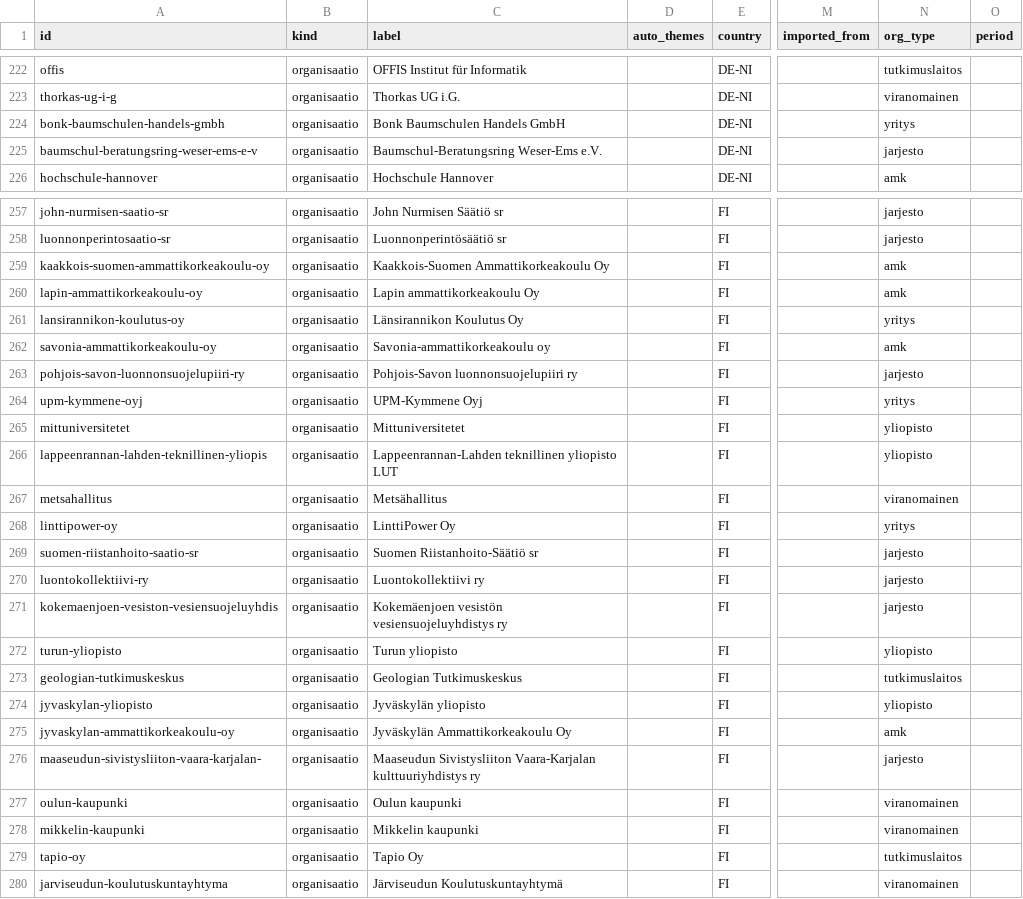
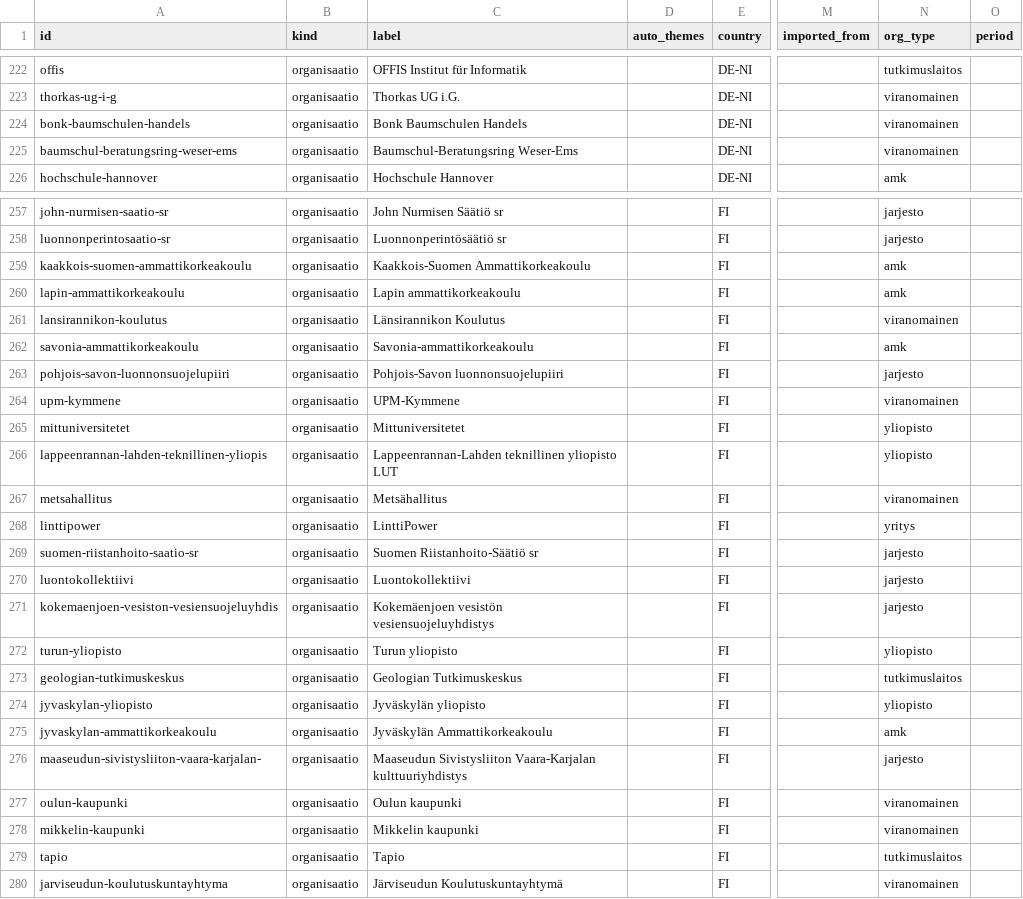
Before and after one commit to joriim/Turverkko, a CSV file: data/nodes.csv, drawn as a sheet; only a part is shown, gaps mark what is left out; the diff covers the shown part only; the diff names each change by its address in the sheet, - before the commit and + after, or states it on an @@ line.

```diff
--- a/data/nodes.csv
+++ b/data/nodes.csv
-A224 (id): bonk-baumschulen-handels-gmbh
+A224 (id): bonk-baumschulen-handels
-C224 (label): Bonk Baumschulen Handels GmbH
+C224 (label): Bonk Baumschulen Handels
-N224 (org_type): yritys
+N224 (org_type): viranomainen
-A225 (id): baumschul-beratungsring-weser-ems-e-v
+A225 (id): baumschul-beratungsring-weser-ems
-C225 (label): Baumschul-Beratungsring Weser-Ems e.V.
+C225 (label): Baumschul-Beratungsring Weser-Ems
-N225 (org_type): jarjesto
+N225 (org_type): viranomainen
-A259 (id): kaakkois-suomen-ammattikorkeakoulu-oy
+A259 (id): kaakkois-suomen-ammattikorkeakoulu
-C259 (label): Kaakkois-Suomen Ammattikorkeakoulu Oy
+C259 (label): Kaakkois-Suomen Ammattikorkeakoulu
-A260 (id): lapin-ammattikorkeakoulu-oy
+A260 (id): lapin-ammattikorkeakoulu
-C260 (label): Lapin ammattikorkeakoulu Oy
+C260 (label): Lapin ammattikorkeakoulu
-A261 (id): lansirannikon-koulutus-oy
+A261 (id): lansirannikon-koulutus
-C261 (label): Länsirannikon Koulutus Oy
+C261 (label): Länsirannikon Koulutus
-N261 (org_type): yritys
+N261 (org_type): viranomainen
-A262 (id): savonia-ammattikorkeakoulu-oy
+A262 (id): savonia-ammattikorkeakoulu
-C262 (label): Savonia-ammattikorkeakoulu oy
+C262 (label): Savonia-ammattikorkeakoulu
-A263 (id): pohjois-savon-luonnonsuojelupiiri-ry
+A263 (id): pohjois-savon-luonnonsuojelupiiri
-C263 (label): Pohjois-Savon luonnonsuojelupiiri ry
+C263 (label): Pohjois-Savon luonnonsuojelupiiri
-A264 (id): upm-kymmene-oyj
+A264 (id): upm-kymmene
-C264 (label): UPM-Kymmene Oyj
+C264 (label): UPM-Kymmene
-N264 (org_type): yritys
+N264 (org_type): viranomainen
-A268 (id): linttipower-oy
+A268 (id): linttipower
-C268 (label): LinttiPower Oy
+C268 (label): LinttiPower
-A270 (id): luontokollektiivi-ry
+A270 (id): luontokollektiivi
-C270 (label): Luontokollektiivi ry
+C270 (label): Luontokollektiivi
-C271 (label): Kokemäenjoen vesistön vesiensuojeluyhdistys ry
+C271 (label): Kokemäenjoen vesistön vesiensuojeluyhdistys
-A275 (id): jyvaskylan-ammattikorkeakoulu-oy
+A275 (id): jyvaskylan-ammattikorkeakoulu
-C275 (label): Jyväskylän Ammattikorkeakoulu Oy
+C275 (label): Jyväskylän Ammattikorkeakoulu
-C276 (label): …Vaara-Karjalan kulttuuriyhdistys ry
+C276 (label): …Vaara-Karjalan kulttuuriyhdistys
-A279 (id): tapio-oy
+A279 (id): tapio
-C279 (label): Tapio Oy
+C279 (label): Tapio
```
Also changed, not shown: 1 removed row and 24 edited cells elsewhere in this file, analysis/organisaatiot.csv, analysis/paallekkaisyydet.csv, 29 other files.
